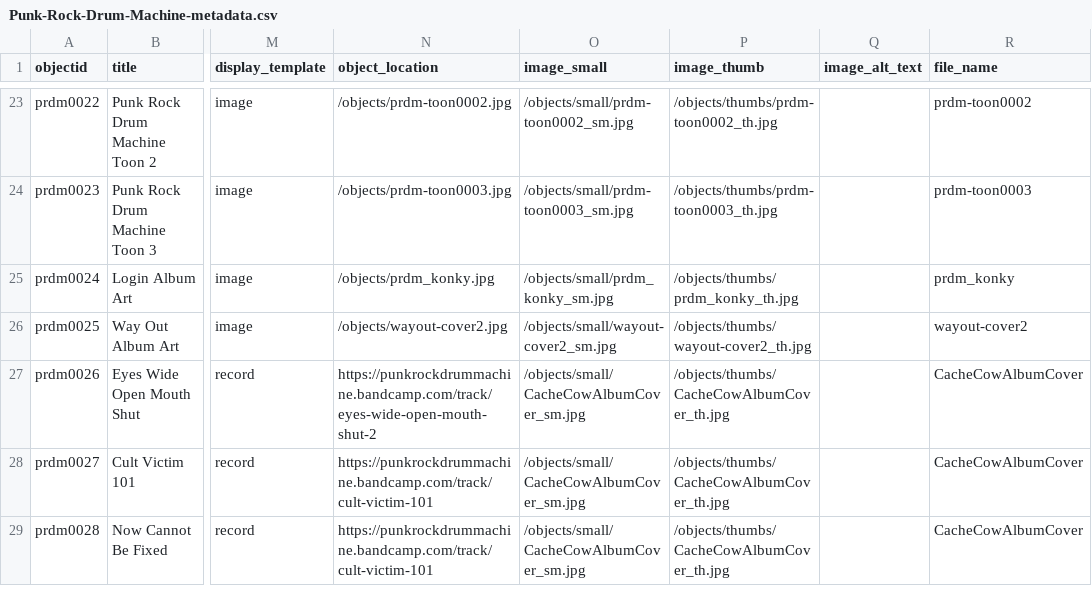
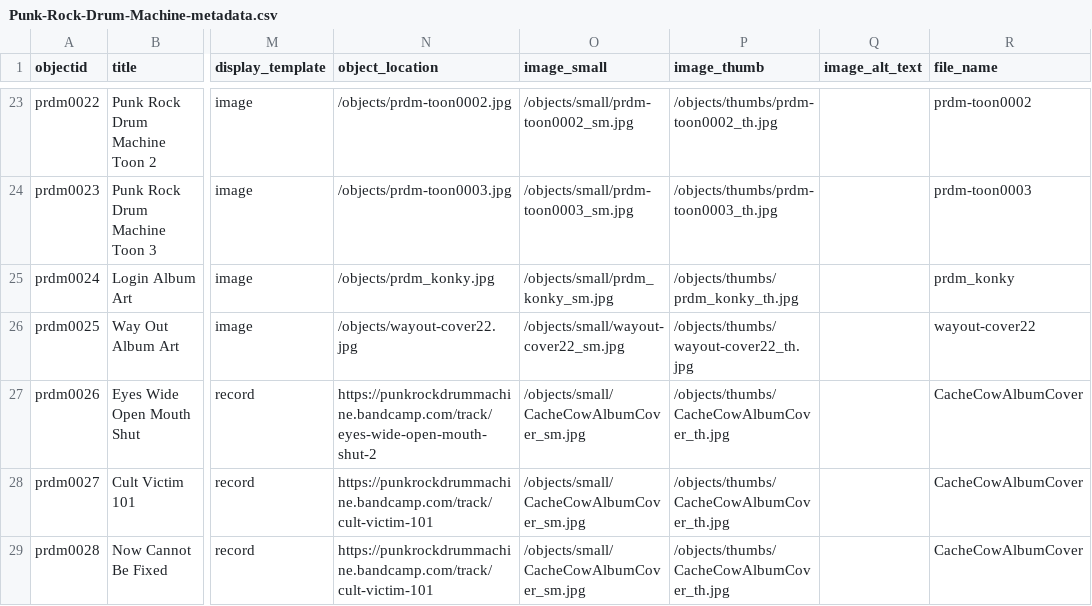
Before and after one commit to PaddyO999/punk-rock-drum-machine, a CSV file: _data/Punk-Rock-Drum-Machine-metadata.csv, drawn as a sheet; only a part is shown, gaps mark what is left out; the diff names each change by its address in the sheet, - before the commit and + after, or states it on an @@ line.

```diff
--- a/_data/Punk-Rock-Drum-Machine-metadata.csv
+++ b/_data/Punk-Rock-Drum-Machine-metadata.csv
-N26 (object_location): /objects/wayout-cover2.jpg
+N26 (object_location): /objects/wayout-cover22.jpg
-O26 (image_small): /objects/small/wayout-cover2_sm.jpg
+O26 (image_small): /objects/small/wayout-cover22_sm.jpg
-P26 (image_thumb): /objects/thumbs/wayout-cover2_th.jpg
+P26 (image_thumb): /objects/thumbs/wayout-cover22_th.jpg
-R26 (file_name): wayout-cover2
+R26 (file_name): wayout-cover22
```
Also changed, not shown: 2 other files.
